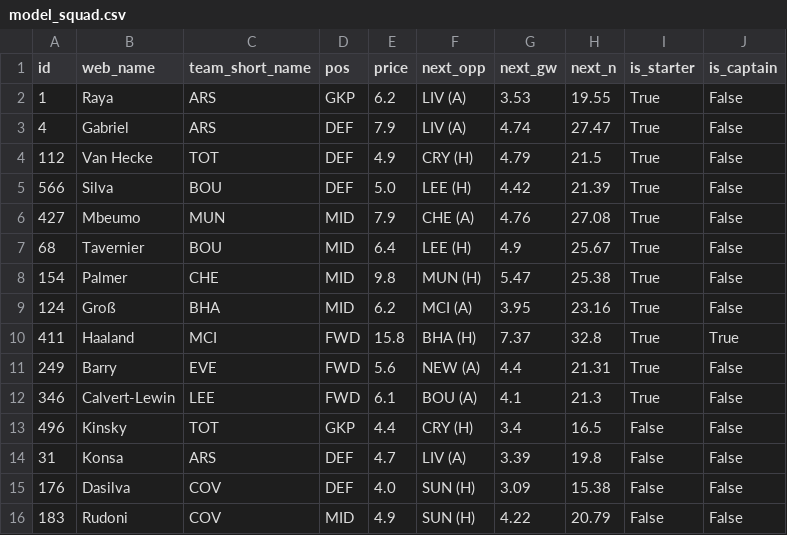
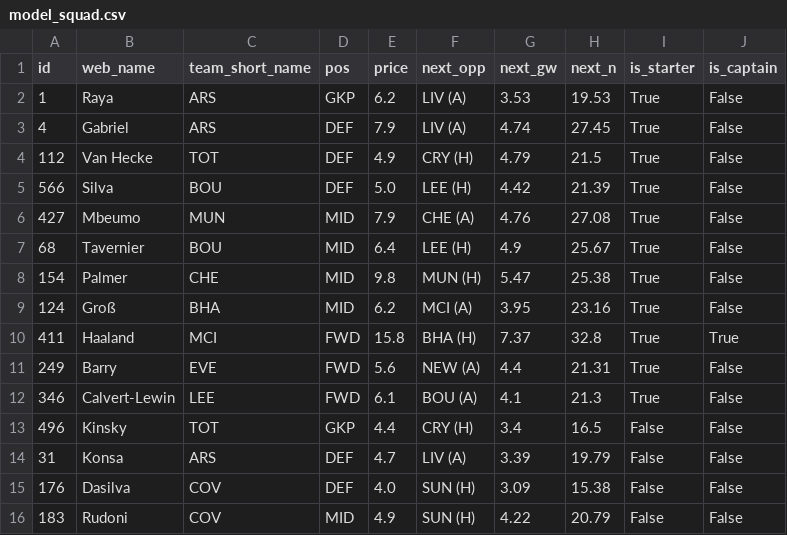
Before and after one commit to arlind55/fplproject, a CSV file: data/current/model_squad.csv, drawn as a sheet.

```diff
--- a/data/current/model_squad.csv
+++ b/data/current/model_squad.csv
@@ -1,4 +1,4 @@
 id,web_name,team_short_name,pos,price,next_opp,next_gw,next_n,is_starter,is_captain
-1,Raya,ARS,GKP,6.2,LIV (A),3.53,19.55,True,False
-4,Gabriel,ARS,DEF,7.9,LIV (A),4.74,27.47,True,False
+1,Raya,ARS,GKP,6.2,LIV (A),3.53,19.53,True,False
+4,Gabriel,ARS,DEF,7.9,LIV (A),4.74,27.45,True,False
 112,Van Hecke,TOT,DEF,4.9,CRY (H),4.79,21.5,True,False
@@ -13,3 +13,3 @@ id,web_name,team_short_name,pos,price,next_opp,next_gw,next_n,is_starter,is_capt
 496,Kinsky,TOT,GKP,4.4,CRY (H),3.4,16.5,False,False
-31,Konsa,ARS,DEF,4.7,LIV (A),3.39,19.8,False,False
+31,Konsa,ARS,DEF,4.7,LIV (A),3.39,19.79,False,False
 176,Dasilva,COV,DEF,4.0,SUN (H),3.09,15.38,False,False
```
Also changed, not shown: data/current/captains.csv, data/current/players.csv, 7 other files.
